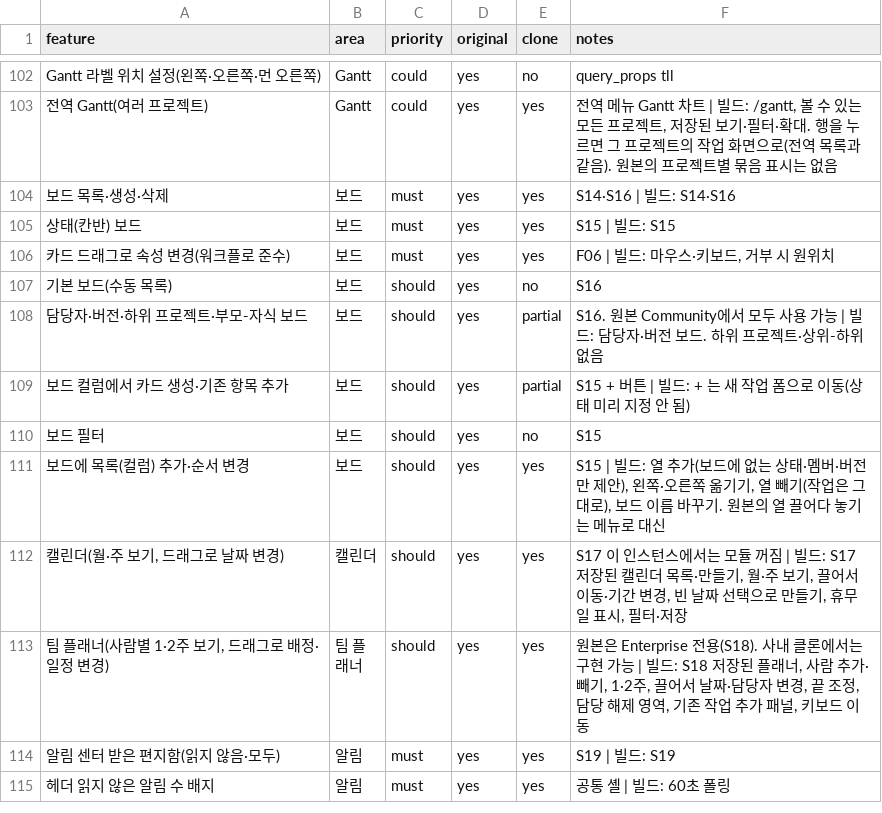
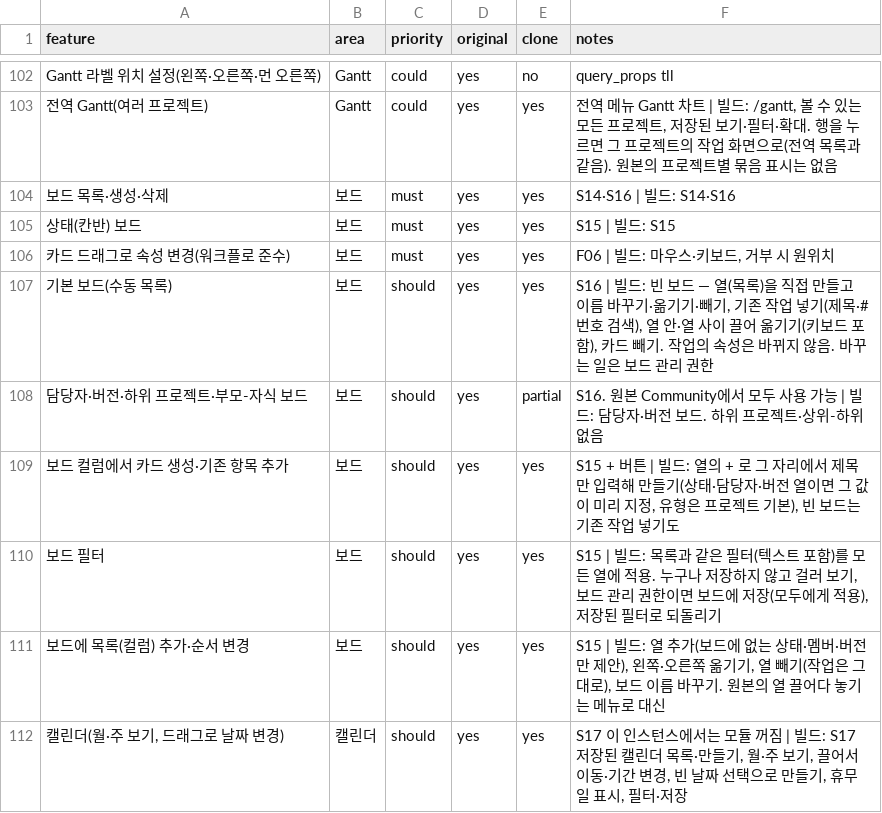
Before and after one commit to outlet13f/openPMS, a CSV file: replica/features.csv, drawn as a sheet; only a part is shown, gaps mark what is left out; the shorter side is filled out with more unchanged rows.

```diff
--- a/replica/features.csv
+++ b/replica/features.csv
@@ -106,6 +106,6 @@ Gantt 라벨 위치 설정(왼쪽·오른쪽·먼 오른쪽),Gantt,could,yes,no,
 카드 드래그로 속성 변경(워크플로 준수),보드,must,yes,yes,"F06 | 빌드: 마우스·키보드, 거부 시 원위치"
-기본 보드(수동 목록),보드,should,yes,no,S16
+기본 보드(수동 목록),보드,should,yes,yes,"S16 | 빌드: 빈 보드 — 열(목록)을 직접 만들고 이름 바꾸기·옮기기·빼기, 기존 작업 넣기(제목·#번호 검색), 열 안·열 사이 끌어 옮기기(키보드 포함), 카드 빼기. 작업의 속성은 바뀌지 않음. 바꾸는 일은 보드 관리 권한"
 담당자·버전·하위 프로젝트·부모-자식 보드,보드,should,yes,partial,S16. 원본 Community에서 모두 사용 가능 | 빌드: 담당자·버전 보드. 하위 프로젝트·상위-하위 없음
-보드 컬럼에서 카드 생성·기존 항목 추가,보드,should,yes,partial,S15 + 버튼 | 빌드: + 는 새 작업 폼으로 이동(상태 미리 지정 안 됨)
-보드 필터,보드,should,yes,no,S15
+보드 컬럼에서 카드 생성·기존 항목 추가,보드,should,yes,yes,"S15 + 버튼 | 빌드: 열의 + 로 그 자리에서 제목만 입력해 만들기(상태·담당자·버전 열이면 그 값이 미리 지정, 유형은 프로젝트 기본), 빈 보드는 기존 작업 넣기도"
+보드 필터,보드,should,yes,yes,"S15 | 빌드: 목록과 같은 필터(텍스트 포함)를 모든 열에 적용. 누구나 저장하지 않고 걸러 보기, 보드 관리 권한이면 보드에 저장(모두에게 적용), 저장된 필터로 되돌리기"
 보드에 목록(컬럼) 추가·순서 변경,보드,should,yes,yes,"S15 | 빌드: 열 추가(보드에 없는 상태·멤버·버전만 제안), 왼쪽·오른쪽 옮기기, 열 빼기(작업은 그대로), 보드 이름 바꾸기. 원본의 열 끌어다 놓기는 메뉴로 대신"
```
Also changed, not shown: 15 other files.
